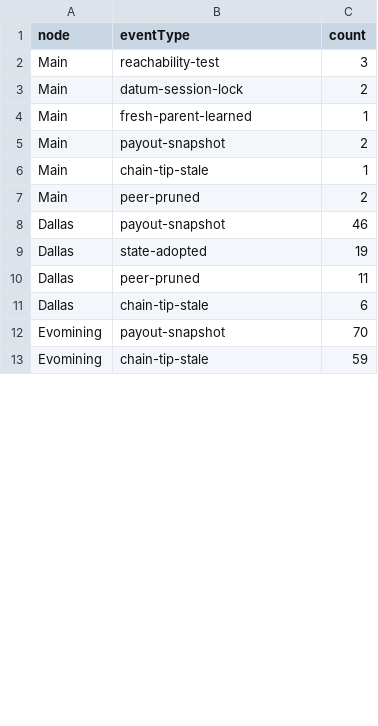
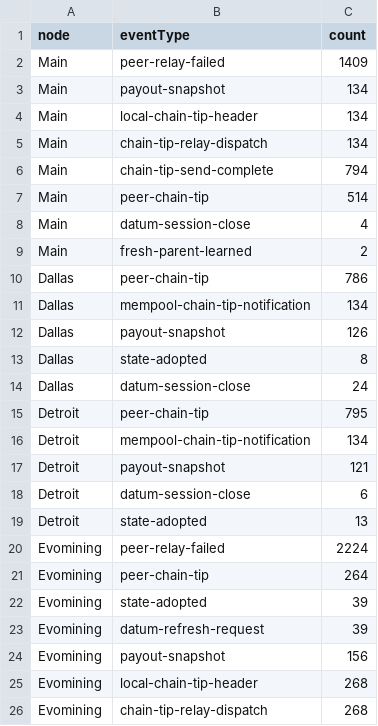
Before and after one commit to gridlabs-science/gridpool-simulations, a CSV file: reports/july17/live-telemetry/event-counts.csv, drawn as a sheet; only a part is shown; the diff covers the shown part only.

```diff
--- a/reports/july17/live-telemetry/event-counts.csv
+++ b/reports/july17/live-telemetry/event-counts.csv
@@ -1,13 +1,26 @@
 node,eventType,count
-Main,reachability-test,3
-Main,datum-session-lock,2
-Main,fresh-parent-learned,1
-Main,payout-snapshot,2
-Main,chain-tip-stale,1
-Main,peer-pruned,2
-Dallas,payout-snapshot,46
-Dallas,state-adopted,19
-Dallas,peer-pruned,11
-Dallas,chain-tip-stale,6
-Evomining,payout-snapshot,70
-Evomining,chain-tip-stale,59
+Main,peer-relay-failed,1409
+Main,payout-snapshot,134
+Main,local-chain-tip-header,134
+Main,chain-tip-relay-dispatch,134
+Main,chain-tip-send-complete,794
+Main,peer-chain-tip,514
+Main,datum-session-close,4
+Main,fresh-parent-learned,2
+Dallas,peer-chain-tip,786
+Dallas,mempool-chain-tip-notification,134
+Dallas,payout-snapshot,126
+Dallas,state-adopted,8
+Dallas,datum-session-close,24
+Detroit,peer-chain-tip,795
+Detroit,mempool-chain-tip-notification,134
+Detroit,payout-snapshot,121
+Detroit,datum-session-close,6
+Detroit,state-adopted,13
+Evomining,peer-relay-failed,2224
+Evomining,peer-chain-tip,264
+Evomining,state-adopted,39
+Evomining,datum-refresh-request,39
+Evomining,payout-snapshot,156
+Evomining,local-chain-tip-header,268
+Evomining,chain-tip-relay-dispatch,268
```
Also changed, not shown: 2 edited cells elsewhere in this file, reports/july17/live-telemetry/node-summary.csv, reports/july17/live-telemetry/relay-telemetry.csv, 24 other files.
